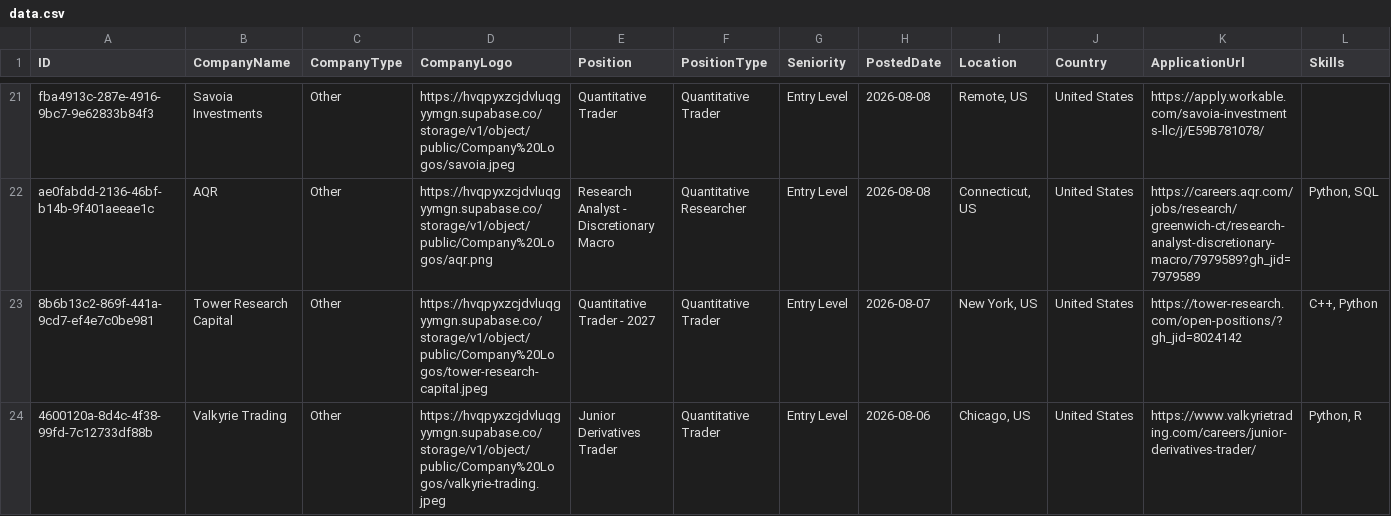
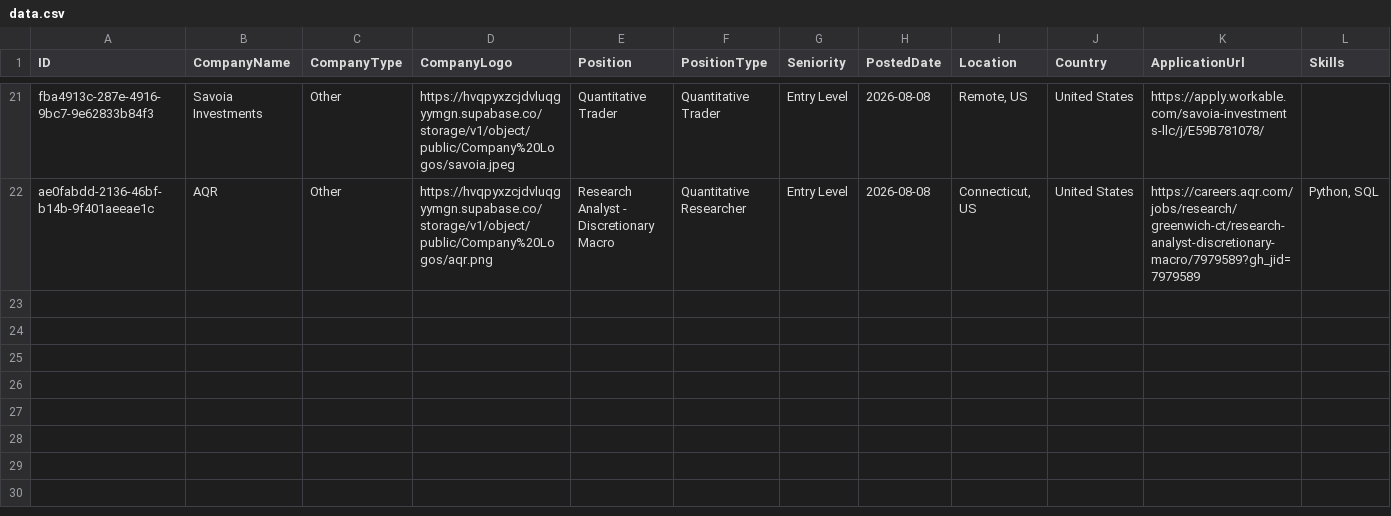
Before and after one commit to ibrahimmudassar/AutoOpenQuant, a CSV file: data.csv, drawn as a sheet; only a part is shown, gaps mark what is left out; rows hold the shown columns only; the diff names each change by its address in the sheet, - before the commit and + after, or states it on an @@ line.

Commit message:
GitHub Actions Bot

```diff
--- a/data.csv
+++ b/data.csv
-row 23: 8b6b13c2-869f-441a-9cd7-ef4e7c0be981 | Tower Research Capital | Other | https://hvqpyxzcjdvluqgyymgn.supabase.co/storage/v1/object/public/Company%20Logos/tower-research-capital.jpeg | Quantitative Trader - 2027 | Quantitative Trader | Entry Level | 2026-08-07 | New York, US | United States | https://tower-research.com/open-positions/?gh_jid=8024142 | C++, Python
-row 24: 4600120a-8d4c-4f38-99fd-7c12733df88b | Valkyrie Trading | Other | https://hvqpyxzcjdvluqgyymgn.supabase.co/storage/v1/object/public/Company%20Logos/valkyrie-trading.jpeg | Junior Derivatives Trader | Quantitative Trader | Entry Level | 2026-08-06 | Chicago, US | United States | https://www.valkyrietrading.com/careers/junior-derivatives-trader/ | Python, R
```
